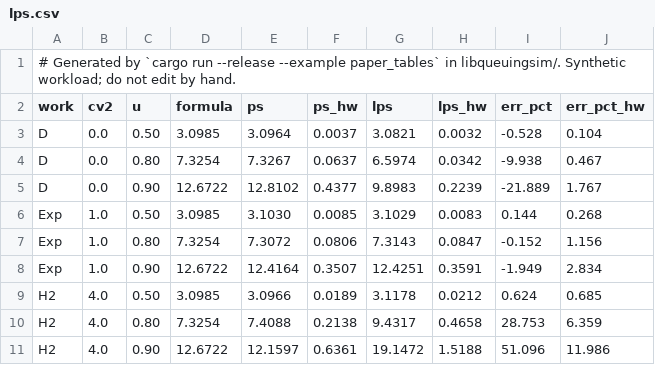
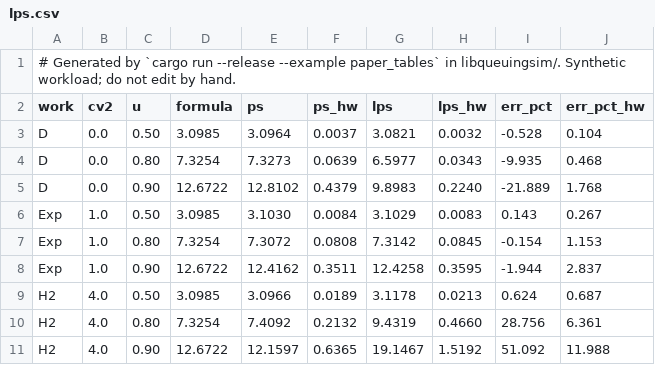
Before and after one commit to servingQ/serving-queue-theory, a CSV file: paper/sim/data/lps.csv, drawn as a sheet.

```diff
--- a/paper/sim/data/lps.csv
+++ b/paper/sim/data/lps.csv
@@ -3,9 +3,9 @@ work,cv2,u,formula,ps,ps_hw,lps,lps_hw,err_pct,err_pct_hw
 D,0.0,0.50,3.0985,3.0964,0.0037,3.0821,0.0032,-0.528,0.104
-D,0.0,0.80,7.3254,7.3267,0.0637,6.5974,0.0342,-9.938,0.467
-D,0.0,0.90,12.6722,12.8102,0.4377,9.8983,0.2239,-21.889,1.767
-Exp,1.0,0.50,3.0985,3.1030,0.0085,3.1029,0.0083,0.144,0.268
-Exp,1.0,0.80,7.3254,7.3072,0.0806,7.3143,0.0847,-0.152,1.156
-Exp,1.0,0.90,12.6722,12.4164,0.3507,12.4251,0.3591,-1.949,2.834
-H2,4.0,0.50,3.0985,3.0966,0.0189,3.1178,0.0212,0.624,0.685
-H2,4.0,0.80,7.3254,7.4088,0.2138,9.4317,0.4658,28.753,6.359
-H2,4.0,0.90,12.6722,12.1597,0.6361,19.1472,1.5188,51.096,11.986
+D,0.0,0.80,7.3254,7.3273,0.0639,6.5977,0.0343,-9.935,0.468
+D,0.0,0.90,12.6722,12.8102,0.4379,9.8983,0.2240,-21.889,1.768
+Exp,1.0,0.50,3.0985,3.1030,0.0084,3.1029,0.0083,0.143,0.267
+Exp,1.0,0.80,7.3254,7.3072,0.0808,7.3142,0.0845,-0.154,1.153
+Exp,1.0,0.90,12.6722,12.4162,0.3511,12.4258,0.3595,-1.944,2.837
+H2,4.0,0.50,3.0985,3.0966,0.0189,3.1178,0.0213,0.624,0.687
+H2,4.0,0.80,7.3254,7.4092,0.2132,9.4319,0.4660,28.756,6.361
+H2,4.0,0.90,12.6722,12.1597,0.6365,19.1467,1.5192,51.092,11.988
```
Also changed, not shown: paper/sim/data/finite-source.csv, 25 other files.
